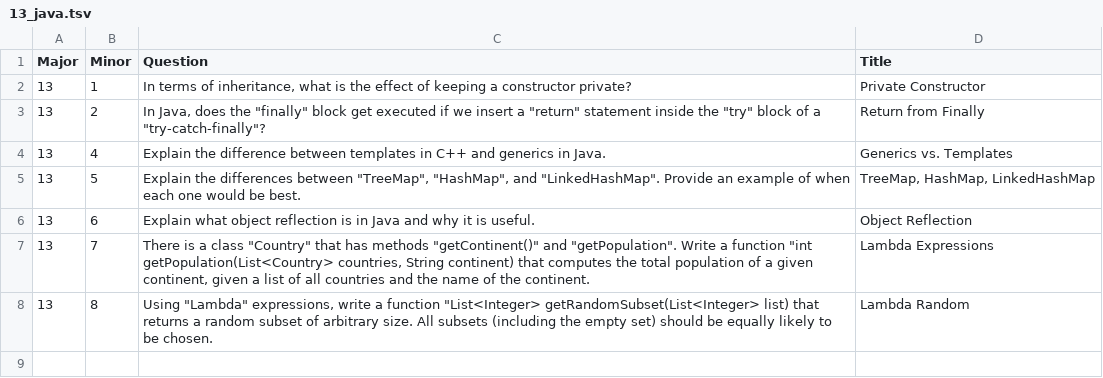
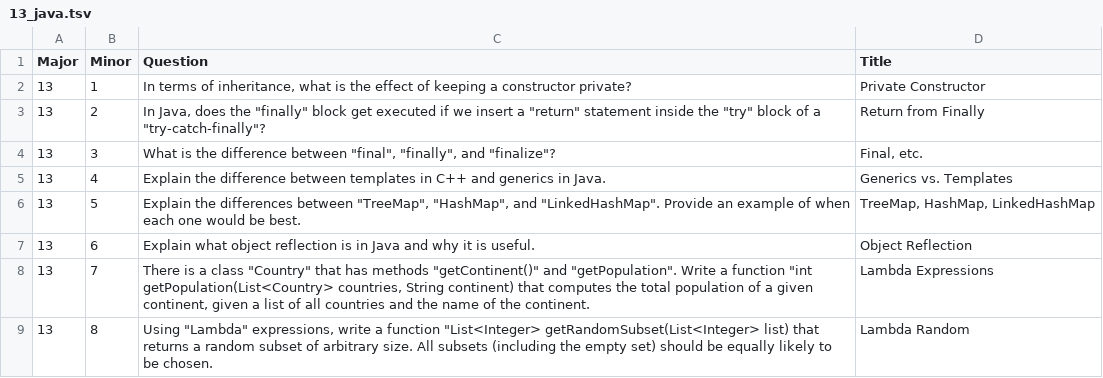
Before and after one commit to redpanda-ai/ctci, a TSV file: data/13_java.tsv, drawn as a sheet.

Commit message:
Adding chapter 13 questions.

```diff
--- a/data/13_java.tsv
+++ b/data/13_java.tsv
@@ -3,2 +3,3 @@ Major	Minor	Question	Title
 13	2	"In Java, does the ""finally"" block get executed if we insert a ""return"" statement inside the ""try"" block of a ""try-catch-finally""?"	"Return from Finally"
+13	3	"What is the difference between ""final"", ""finally"", and ""finalize""?"	"Final, etc."
 13	4	"Explain the difference between templates in C++ and generics in Java."	"Generics vs. Templates"
```
